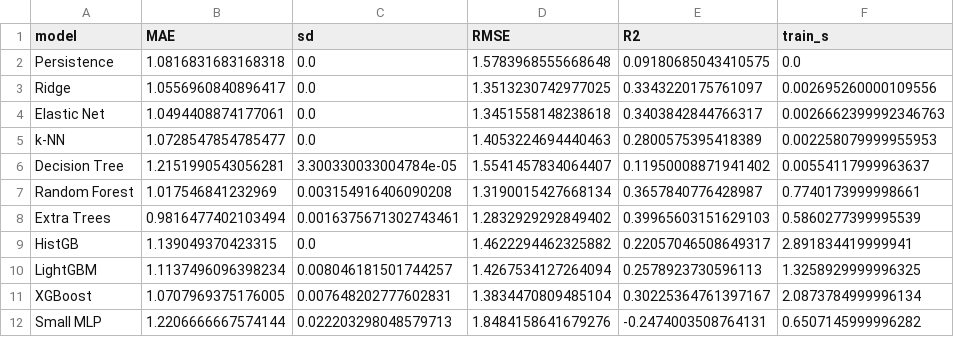
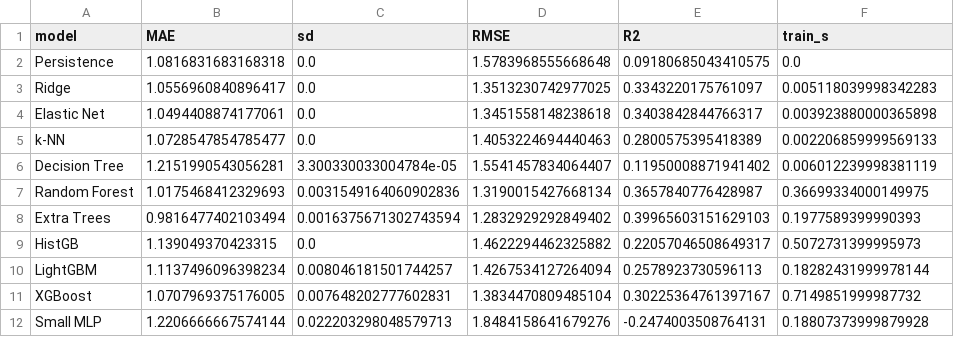
Before and after one commit to trietnguyen-code/ADY201m, a CSV file: report/table_rq2.csv, drawn as a sheet.

```diff
--- a/report/table_rq2.csv
+++ b/report/table_rq2.csv
@@ -2,11 +2,11 @@ model,MAE,sd,RMSE,R2,train_s
 Persistence,1.0816831683168318,0.0,1.5783968555668648,0.09180685043410575,0.0
-Ridge,1.0556960840896417,0.0,1.3513230742977025,0.3343220175761097,0.002695260000109556
-Elastic Net,1.0494408874177061,0.0,1.3451558148238618,0.3403842844766317,0.0026662399992346763
-k-NN,1.0728547854785477,0.0,1.4053224694440463,0.2800575395418389,0.002258079999955953
-Decision Tree,1.2151990543056281,3.300330033004784e-05,1.5541457834064407,0.11950008871941402,0.00554117999963637
-Random Forest,1.017546841232969,0.003154916406090208,1.3190015427668134,0.3657840776428987,0.7740173999998661
-Extra Trees,0.9816477402103494,0.0016375671302743461,1.2832929292849402,0.39965603151629103,0.5860277399995539
-HistGB,1.139049370423315,0.0,1.4622294462325882,0.22057046508649317,2.891834419999941
-LightGBM,1.1137496096398234,0.008046181501744257,1.4267534127264094,0.2578923730596113,1.3258929999996325
-XGBoost,1.0707969375176005,0.007648202777602831,1.3834470809485104,0.30225364761397167,2.0873784999996134
-Small MLP,1.2206666667574144,0.022203298048579713,1.8484158641679276,-0.2474003508764131,0.6507145999996282
+Ridge,1.0556960840896417,0.0,1.3513230742977025,0.3343220175761097,0.005118039998342283
+Elastic Net,1.0494408874177061,0.0,1.3451558148238618,0.3403842844766317,0.003923880000365898
+k-NN,1.0728547854785477,0.0,1.4053224694440463,0.2800575395418389,0.002206859999569133
+Decision Tree,1.2151990543056281,3.300330033004784e-05,1.5541457834064407,0.11950008871941402,0.006012239998381119
+Random Forest,1.0175468412329693,0.0031549164060902836,1.3190015427668134,0.3657840776428987,0.36699334000149975
+Extra Trees,0.9816477402103494,0.0016375671302743594,1.2832929292849402,0.39965603151629103,0.1977589399990393
+HistGB,1.139049370423315,0.0,1.4622294462325882,0.22057046508649317,0.5072731399995973
+LightGBM,1.1137496096398234,0.008046181501744257,1.4267534127264094,0.2578923730596113,0.18282431999978144
+XGBoost,1.0707969375176005,0.007648202777602831,1.3834470809485104,0.30225364761397167,0.7149851999987732
+Small MLP,1.2206666667574144,0.022203298048579713,1.8484158641679276,-0.2474003508764131,0.18807373999879928
```
Also changed, not shown: report/table_group_share.csv, report/table_pred_vs_actual.csv, 13 other files.
